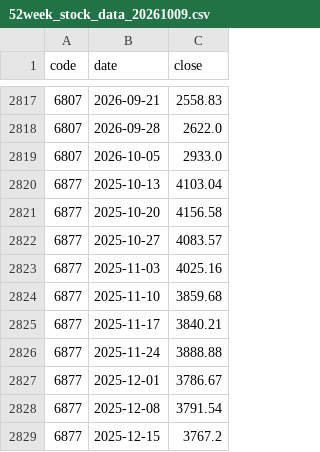
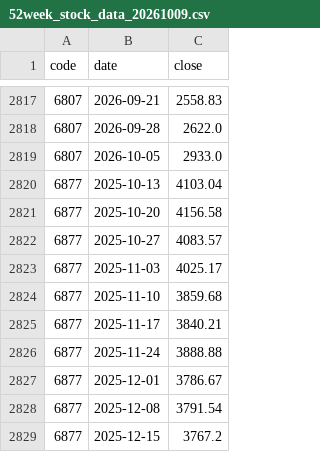
Before and after one commit to mizushino-shun/stock-scanner, a CSV file: 52week_stock_data_20261009.csv, drawn as a sheet; only a part is shown, gaps mark what is left out.

```diff
--- a/52week_stock_data_20261009.csv
+++ b/52week_stock_data_20261009.csv
@@ -2822,3 +2822,3 @@ code,date,close
 6877,2025-10-27,4083.57
-6877,2025-11-03,4025.16
+6877,2025-11-03,4025.17
 6877,2025-11-10,3859.68
```
